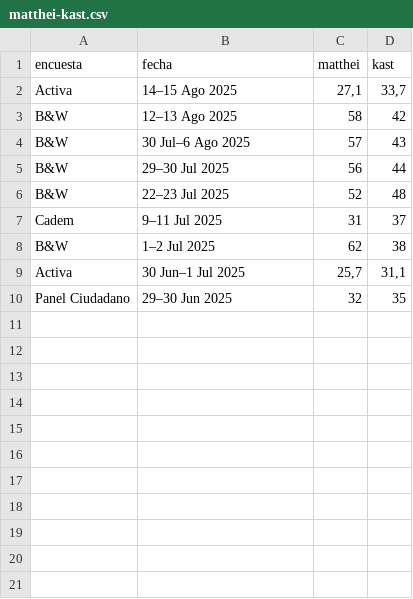
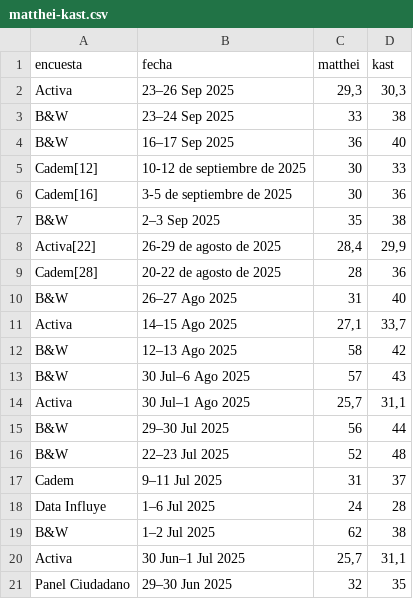
Before and after one commit to dataista-studio/datos-abiertos, a CSV file: elecciones2025/matthei-kast.csv, drawn as a sheet; the diff names each change by its address in the sheet, - before the commit and + after, or states it on an @@ line.

```diff
--- a/elecciones2025/matthei-kast.csv
+++ b/elecciones2025/matthei-kast.csv
+row 2: Activa | 23–26 Sep 2025 | 29,3 | 30,3
+row 3: B&W | 23–24 Sep 2025 | 33 | 38
+row 4: B&W | 16–17 Sep 2025 | 36 | 40
+row 5: Cadem[12] | 10-12 de septiembre de 2025 | 30 | 33
+row 6: Cadem[16] | 3-5 de septiembre de 2025 | 30 | 36
+row 7: B&W | 2–3 Sep 2025 | 35 | 38
+row 8: Activa[22] | 26-29 de agosto de 2025 | 28,4 | 29,9
+row 9: Cadem[28] | 20-22 de agosto de 2025 | 28 | 36
+row 10: B&W | 26–27 Ago 2025 | 31 | 40
+row 14: Activa | 30 Jul–1 Ago 2025 | 25,7 | 31,1
+row 18: Data Influye | 1–6 Jul 2025 | 24 | 28
```
Also changed, not shown: elecciones2025/jara-kast.csv, elecciones2025/jara-matthei.csv, 1 other file.
